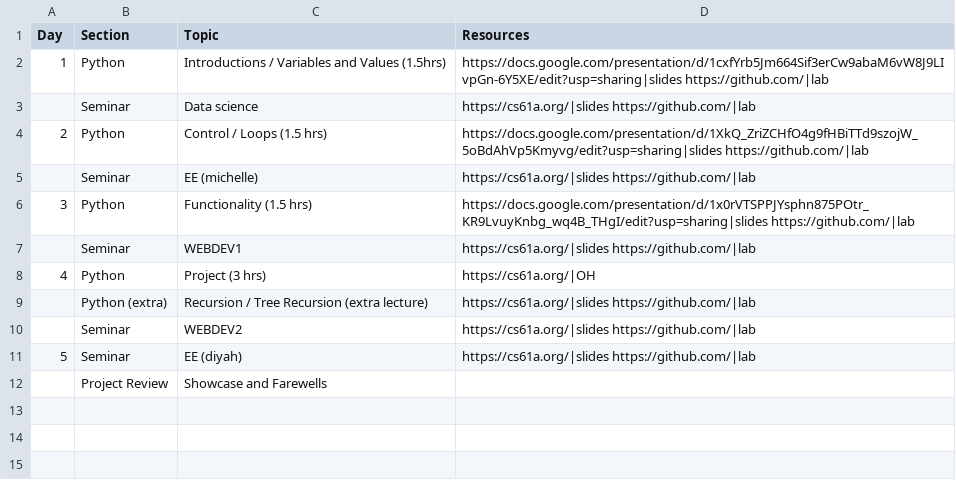
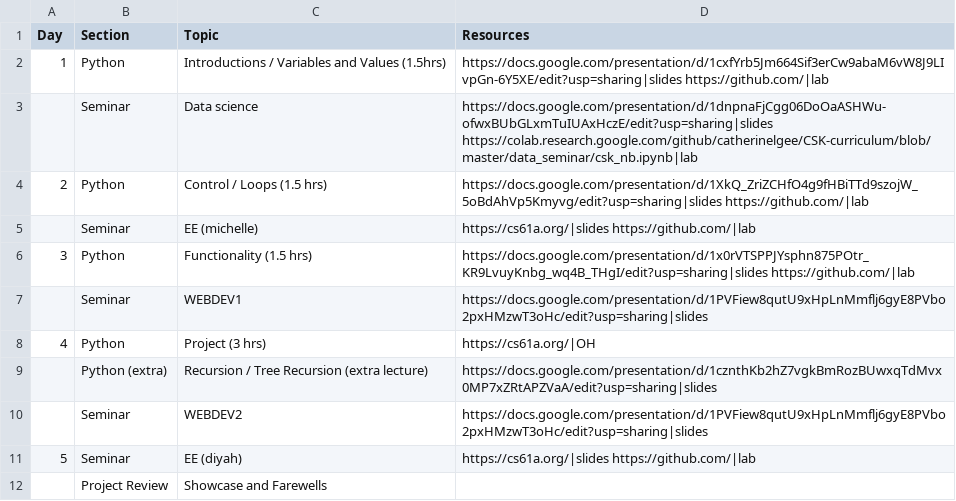
Before and after one commit to catherinelgee/CSK-curriculum, a CSV file: docs/_data/contentdata.csv, drawn as a sheet.

Commit message:
update links for website

```diff
--- a/docs/_data/contentdata.csv
+++ b/docs/_data/contentdata.csv
@@ -2,3 +2,3 @@ Day,Section,Topic,Resources
 1,Python,Introductions / Variables and Values (1.5hrs),https://docs.google.com/presentation/d/1cxfYrb5Jm664Sif3erCw9abaM6vW8J9LIvpGn-6Y5XE/edit?usp=sharing|slides https://github.com/|lab
-,Seminar,Data science,https://cs61a.org/|slides https://github.com/|lab
+,Seminar,Data science,https://docs.google.com/presentation/d/1dnpnaFjCgg06DoOaASHWu-ofwxBUbGLxmTuIUAxHczE/edit?usp=sharing|slides https://colab.research.google.com/github/catherinelgee/CSK-curriculum/blob/master/data_seminar/csk_nb.ipynb|lab
 2,Python,Control / Loops (1.5 hrs),https://docs.google.com/presentation/d/1XkQ_ZriZCHfO4g9fHBiTTd9szojW_5oBdAhVp5Kmyvg/edit?usp=sharing|slides https://github.com/|lab
@@ -6,6 +6,6 @@ Day,Section,Topic,Resources
 3,Python,Functionality (1.5 hrs),https://docs.google.com/presentation/d/1x0rVTSPPJYsphn875POtr_KR9LvuyKnbg_wq4B_THgI/edit?usp=sharing|slides https://github.com/|lab
-,Seminar,WEBDEV1,https://cs61a.org/|slides https://github.com/|lab
+,Seminar,WEBDEV1,https://docs.google.com/presentation/d/1PVFiew8qutU9xHpLnMmflj6gyE8PVbo2pxHMzwT3oHc/edit?usp=sharing|slides
 4,Python,Project (3 hrs),https://cs61a.org/|OH
-,Python (extra),Recursion / Tree Recursion (extra lecture),https://cs61a.org/|slides https://github.com/|lab
-,Seminar,WEBDEV2,https://cs61a.org/|slides https://github.com/|lab
+,Python (extra),Recursion / Tree Recursion (extra lecture),https://docs.google.com/presentation/d/1cznthKb2hZ7vgkBmRozBUwxqTdMvx0MP7xZRtAPZVaA/edit?usp=sharing|slides
+,Seminar,WEBDEV2,https://docs.google.com/presentation/d/1PVFiew8qutU9xHpLnMmflj6gyE8PVbo2pxHMzwT3oHc/edit?usp=sharing|slides
 5,Seminar,EE (diyah),https://cs61a.org/|slides https://github.com/|lab
```
